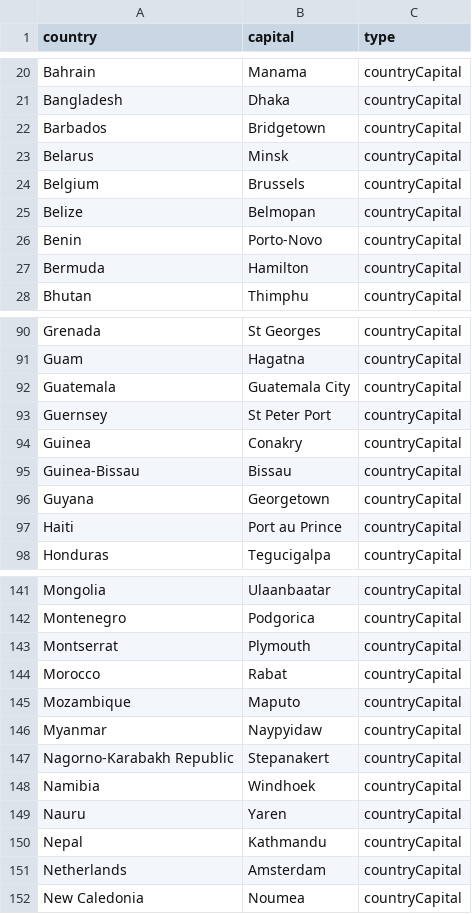
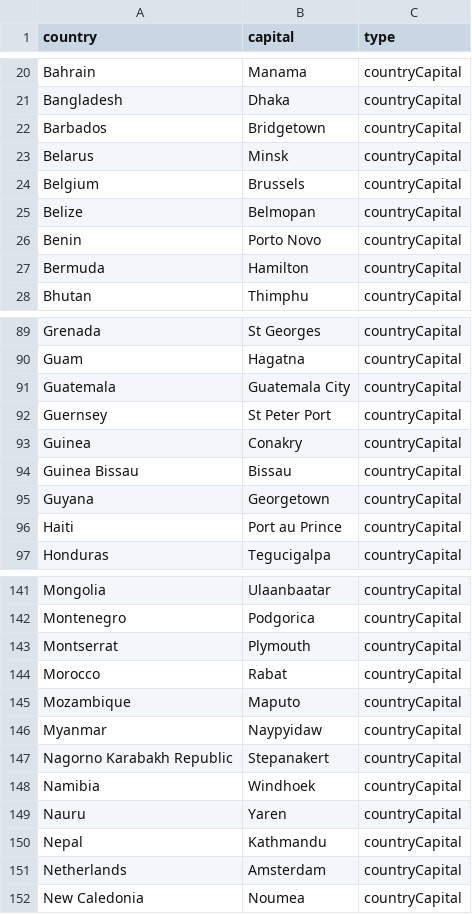
Before and after one commit to CambellT/CountryQuiz, a CSV file: bin/countries.csv, drawn as a sheet; only a part is shown, gaps mark what is left out; the diff covers the shown part only.

Commit message:
Added country guessing part
Separated the methods for tidiness and added ability to guess a country from a given capital city

```diff
--- a/bin/countries.csv
+++ b/bin/countries.csv
@@ -25,3 +25,3 @@
 "Belize","Belmopan","countryCapital"
-"Benin","Porto-Novo","countryCapital"
+"Benin","Porto Novo","countryCapital"
 "Bermuda","Hamilton","countryCapital"
@@ -94,3 +93,3 @@
 "Guinea","Conakry","countryCapital"
-"Guinea-Bissau","Bissau","countryCapital"
+"Guinea Bissau","Bissau","countryCapital"
 "Guyana","Georgetown","countryCapital"
@@ -146,3 +146,3 @@
 "Myanmar","Naypyidaw","countryCapital"
-"Nagorno-Karabakh Republic","Stepanakert","countryCapital"
+"Nagorno Karabakh Republic","Stepanakert","countryCapital"
 "Namibia","Windhoek","countryCapital"
```
Also changed, not shown: 3 added rows, 3 removed rows, 1 moved row and 8 edited cells elsewhere in this file, src/countries.csv, 2 other files.
